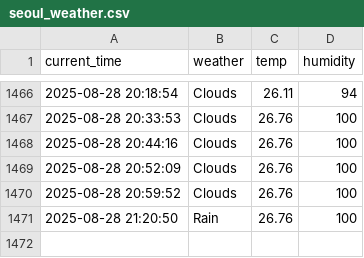
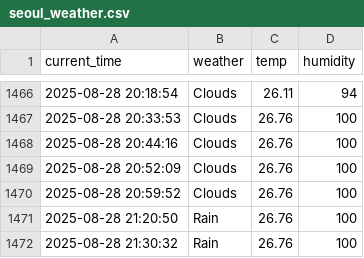
Before and after one commit to Heoboss/weather, a CSV file: seoul_weather.csv, drawn as a sheet; only a part is shown, gaps mark what is left out; the diff names each change by its address in the sheet, - before the commit and + after, or states it on an @@ line.

```diff
--- a/seoul_weather.csv
+++ b/seoul_weather.csv
+row 1472: 2025-08-28 21:30:32 | Rain | 26.76 | 100
```
